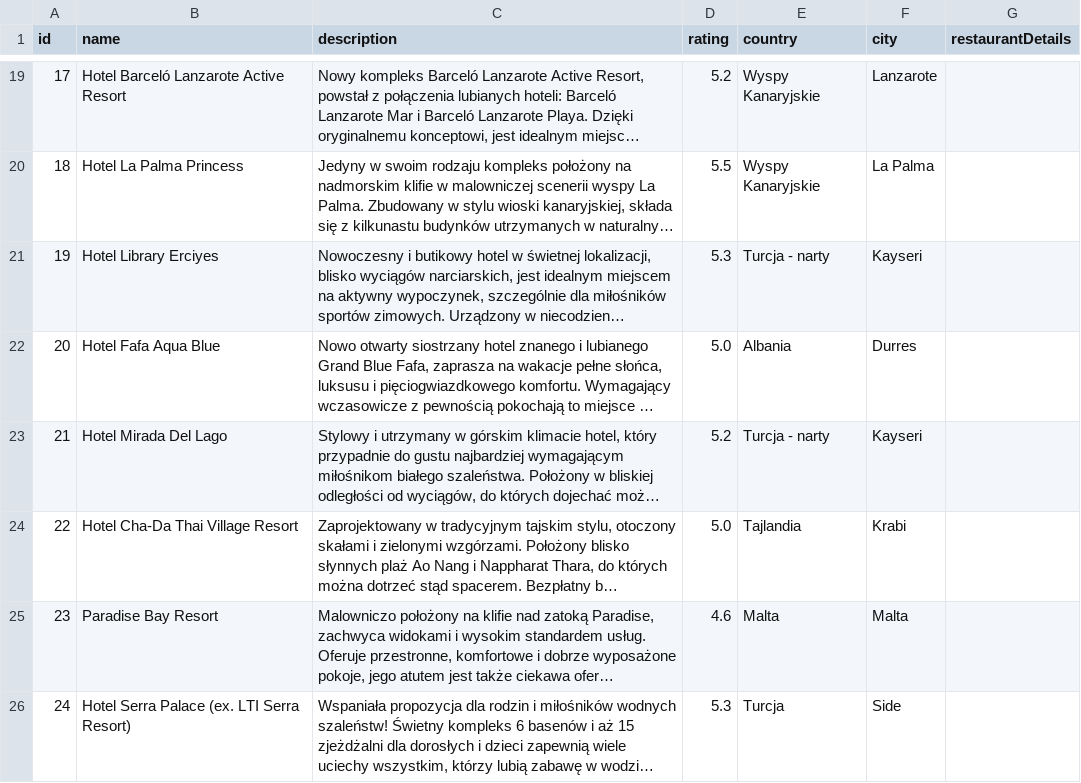
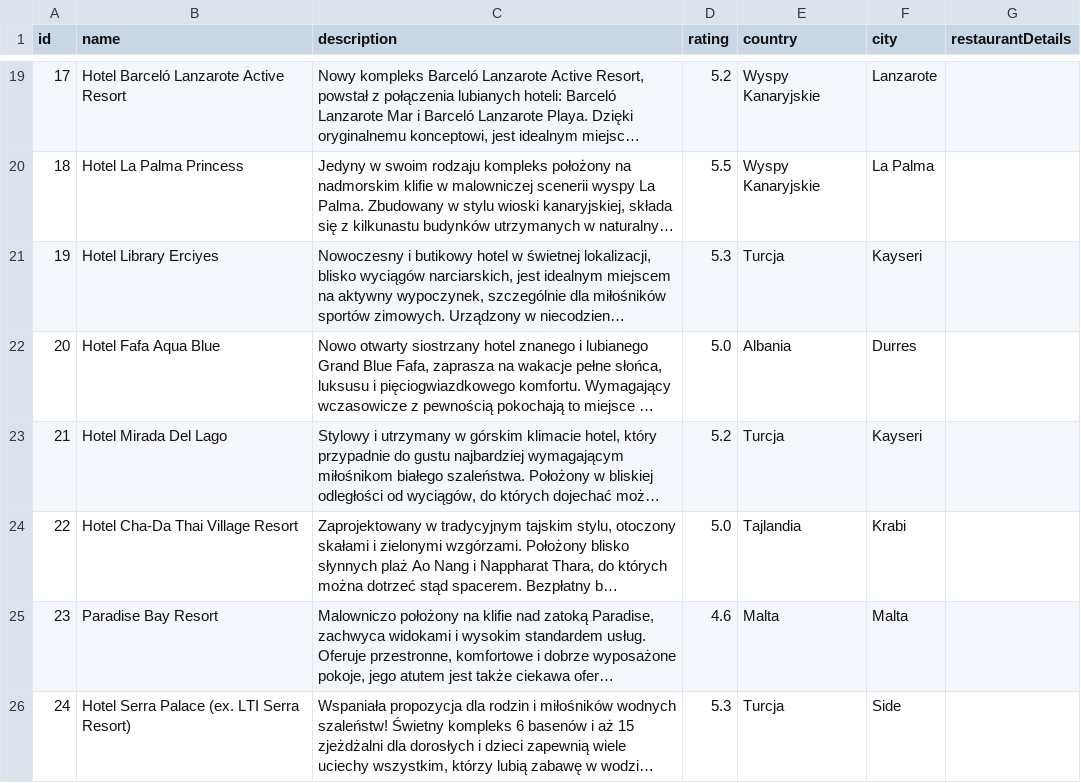
Before and after one commit to Microarchitecturovisco/travel-api, a CSV file: transport-service/src/main/resources/initData/hotels.csv (was transport-service/src/main/java/org/microarchitecturovisco/transport/bootstrap/data/hotels.csv), drawn as a sheet; only a part is shown, gaps mark what is left out; long unchanged cells end in …; the diff names each change by its address in the sheet, - before the commit and + after, or states it on an @@ line.

Commit message:
use ResourceUtils to load init csv data

```diff
--- a/transport-service/src/main/java/org/microarchitecturovisco/transport/bootstrap/data/hotels.csv
+++ b/transport-service/src/main/resources/initData/hotels.csv
-E21 (country): Turcja - narty
+E21 (country): Turcja
-E23 (country): Turcja - narty
+E23 (country): Turcja
```
Also changed, not shown: 4 other files.
